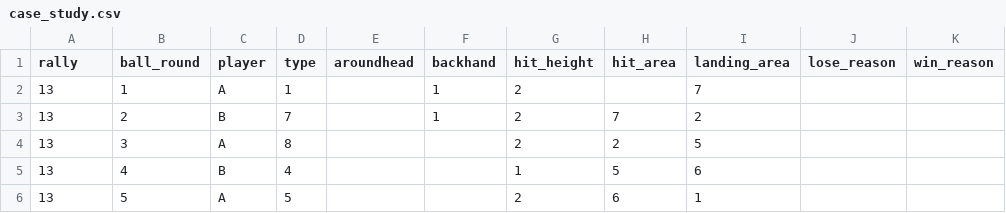
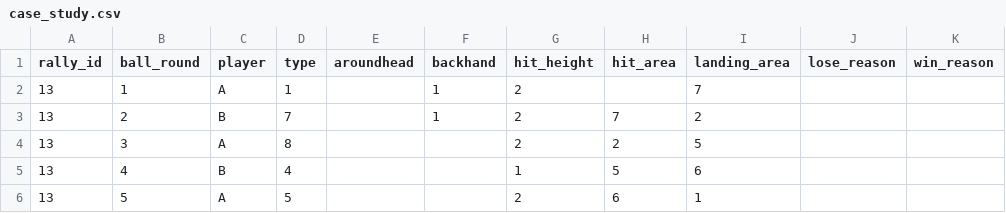
Before and after one commit to Yenhsin9/DyMF, a CSV file: case_study.csv, drawn as a sheet; only a part is shown; the diff names each change by its address in the sheet, - before the commit and + after, or states it on an @@ line.

Commit message:
fix testCase col num rally to rally_id

```diff
--- a/case_study.csv
+++ b/case_study.csv
-A1: rally
+A1: rally_id
```
Also changed, not shown: 2 other files.
